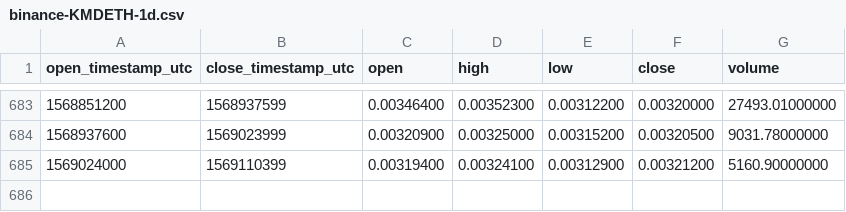
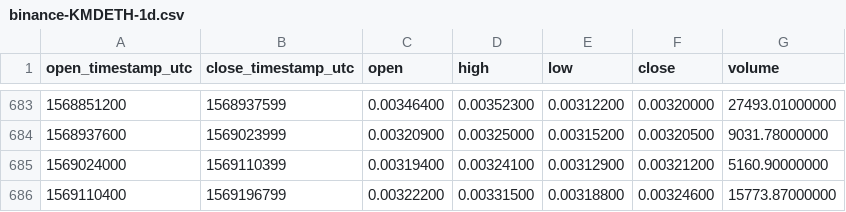
Before and after one commit to cryptobigbro/binance-KMDETH, a CSV file: binance-KMDETH-1d.csv, drawn as a sheet; only a part is shown, gaps mark what is left out; the diff names each change by its address in the sheet, - before the commit and + after, or states it on an @@ line.

Commit message:
Update OHLCV data.

```diff
--- a/binance-KMDETH-1d.csv
+++ b/binance-KMDETH-1d.csv
+row 686: 1569110400 | 1569196799 | 0.00322200 | 0.00331500 | 0.00318800 | 0.00324600 | 15773.87000000
```
Also changed, not shown: 1 other file.
